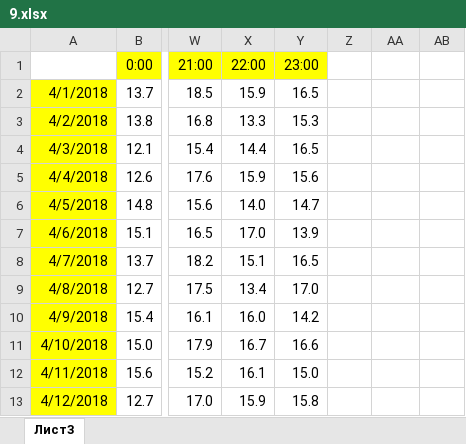
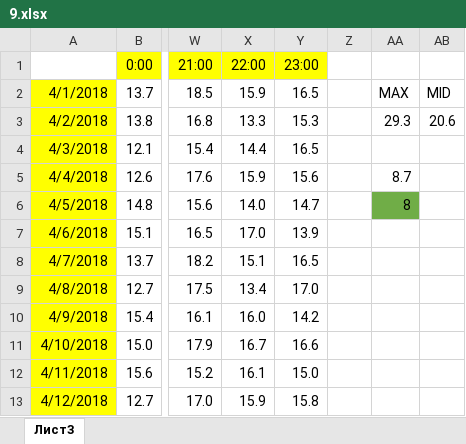
Before and after one commit to htmlprogrammist/kege-2021, an Excel workbook: Bariants/fipi-04-29/Задание 9/9.xlsx, sheet Лист3, drawn as a sheet; only a part is shown, gaps mark what is left out; values as stored, in another font and other column widths than the file's, no borders; the diff names each change by its address in the sheet, - before the commit and + after, or states it on an @@ line.

```diff
--- a/Bariants/fipi-04-29/Задание 9/9.xlsx (sheet Лист3)
+++ b/Bariants/fipi-04-29/Задание 9/9.xlsx (sheet Лист3)
-AA2: (empty)
+AA2: MAX
-AB2: (empty)
+AB2: MID
-AA3: (empty)
+AA3: 29.3
-AB3: (empty)
+AB3: 20.6
-AA5: (empty)
+AA5: 8.7
-AA6: (empty)
+AA6: 8
-AA6 fill: none
+AA6 fill: #70AD47
```
Also changed, not shown: Bariants/fipi-04-29/Задание 18/18.xlsx, 18 other files.
